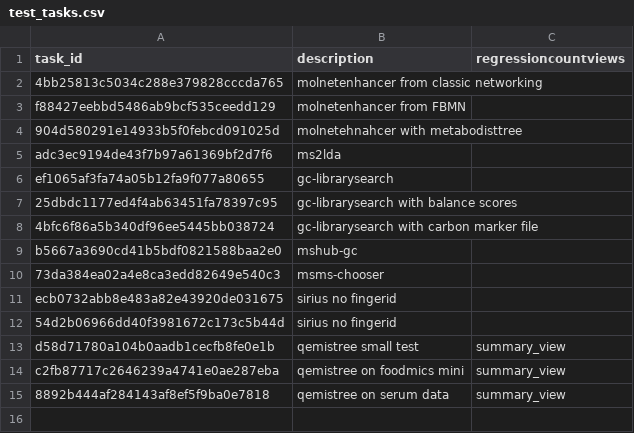
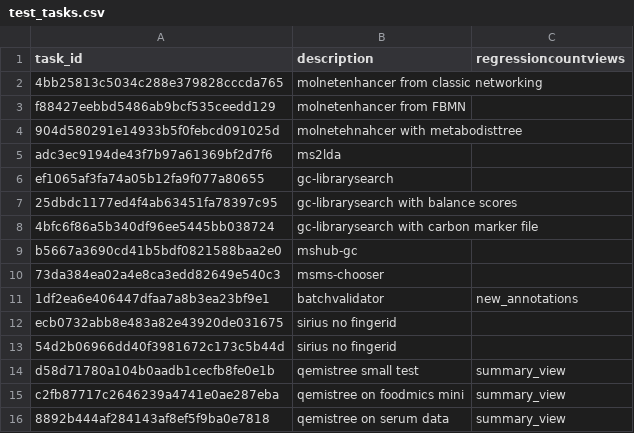
Before and after one commit to CCMS-UCSD/GNPS_Workflows, a CSV file: workflow-integration-misc-tests/test_tasks.csv, drawn as a sheet.

Commit message:
adding test

```diff
--- a/workflow-integration-misc-tests/test_tasks.csv
+++ b/workflow-integration-misc-tests/test_tasks.csv
@@ -10,2 +10,3 @@ b5667a3690cd41b5bdf0821588baa2e0,mshub-gc,
 73da384ea02a4e8ca3edd82649e540c3,msms-chooser,
+1df2ea6e406447dfaa7a8b3ea23bf9e1,batchvalidator,new_annotations
 ecb0732abb8e483a82e43920de031675,sirius no fingerid,
```
